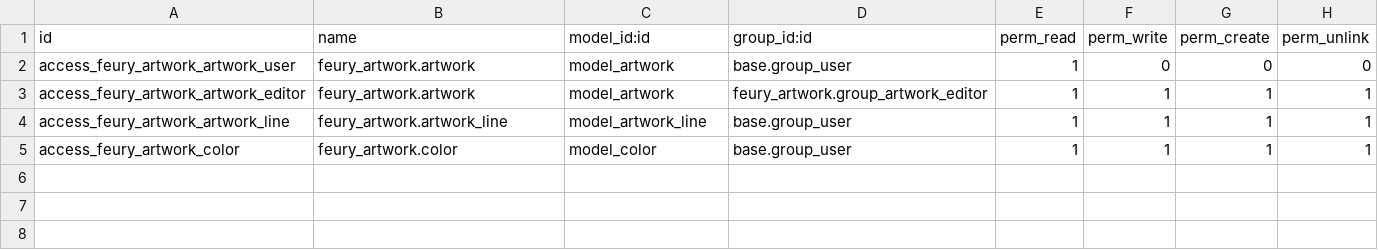
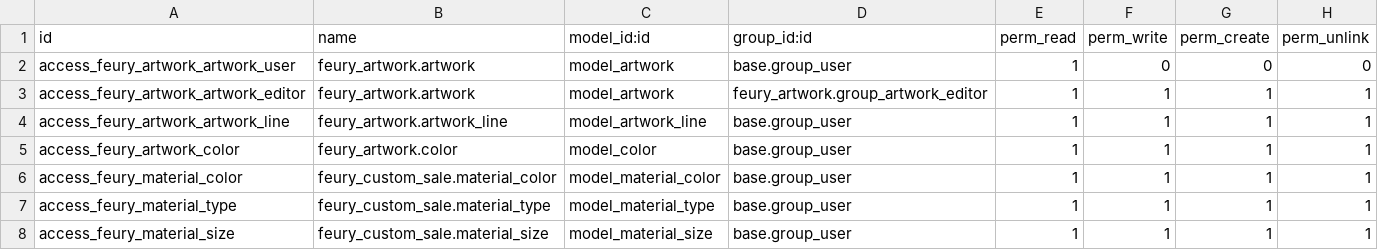
Before and after one commit to mdichello/Feury-Image-Group, a CSV file: feury_artwork/security/ir.model.access.csv, drawn as a sheet; the diff names each change by its address in the sheet, - before the commit and + after, or states it on an @@ line.

Commit message:
[IMP] Move the material fields to the artwork side for sew patch

```diff
--- a/feury_artwork/security/ir.model.access.csv
+++ b/feury_artwork/security/ir.model.access.csv
+row 6: access_feury_material_color | feury_custom_sale.material_color | model_material_color | base.group_user | 1 | 1 | 1 | 1
+row 7: access_feury_material_type | feury_custom_sale.material_type | model_material_type | base.group_user | 1 | 1 | 1 | 1
+row 8: access_feury_material_size | feury_custom_sale.material_size | model_material_size | base.group_user | 1 | 1 | 1 | 1
```
Also changed, not shown: feury_custom_sale/security/ir.model.access.csv, 19 other files.
